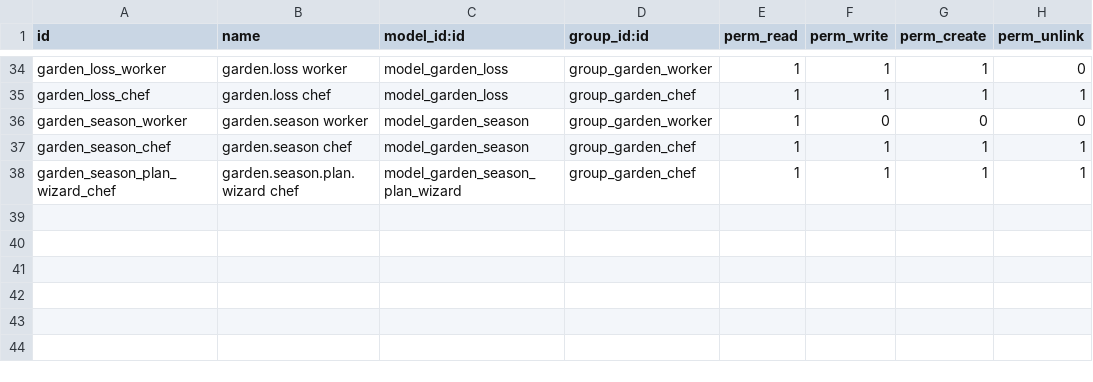
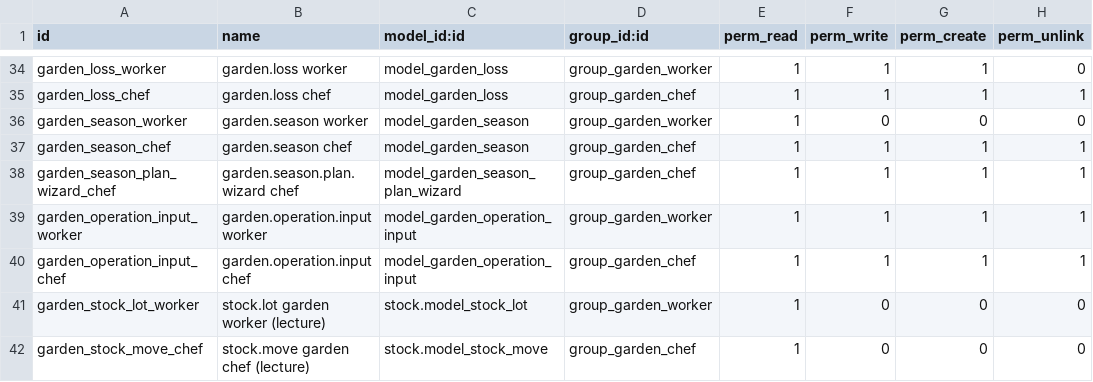
Before and after one commit to biologeek/farmer_power_module, a CSV file: security/ir.model.access.csv, drawn as a sheet; only a part is shown, gaps mark what is left out.

Commit message:
Phase 4 : intrants, consommation de stock et coûts d'intrants
- `garden.operation.input` (produit, quantité, unité, lot, mouvement, coût unitaire figé
  à la consommation, coût) et onglet « Intrants » sur l'opération
- `garden_input_type` sur `product.template` (semence, plant, engrais, amendement,
  phytosanitaire, substrat, autre) : seuls ces produits sont proposés comme intrants
- à la validation « faite » : mouvements stock -> « Consommation maraîchage » (sudo ciblé,
  l'ouvrier n'a aucun droit sur le stock) ; à la réouverture ou à la suppression : mouvement
  inverse (l'historique n'est jamais supprimé) ; lignes verrouillées sur une opération faite
- extension de `stock.move` (opération, culture, type, mouvement annulé) et de `stock.lot` (culture)
- `input_cost` sur l'opération, les répartitions (au prorata) et la culture, réservé au chef de culture
- accès : lecture des lots pour l'ouvrier, des mouvements pour le chef de culture
- tests : consommation, valeur, annulation, lots, verrou, droits de l'ouvrier

```diff
--- a/security/ir.model.access.csv
+++ b/security/ir.model.access.csv
@@ -38 +38,5 @@ garden_season_chef,garden.season chef,model_garden_season,group_garden_chef,1,1,
 garden_season_plan_wizard_chef,garden.season.plan.wizard chef,model_garden_season_plan_wizard,group_garden_chef,1,1,1,1
+garden_operation_input_worker,garden.operation.input worker,model_garden_operation_input,group_garden_worker,1,1,1,1
+garden_operation_input_chef,garden.operation.input chef,model_garden_operation_input,group_garden_chef,1,1,1,1
+garden_stock_lot_worker,stock.lot garden worker (lecture),stock.model_stock_lot,group_garden_worker,1,0,0,0
+garden_stock_move_chef,stock.move garden chef (lecture),stock.model_stock_move,group_garden_chef,1,0,0,0
```
Also changed, not shown: 13 other files.
